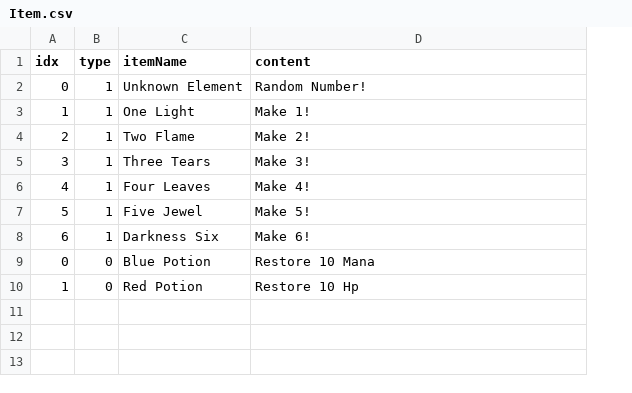
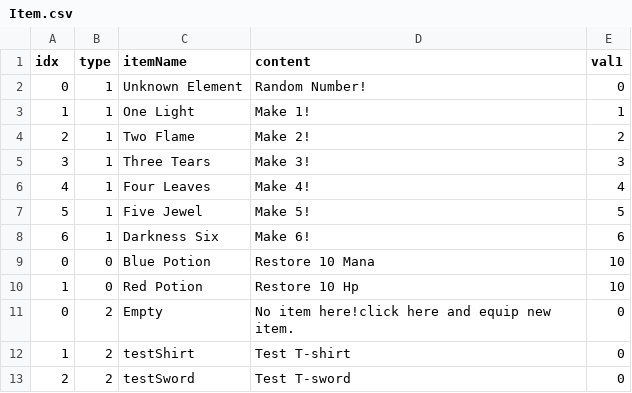
Before and after one commit to KimSeal/witchDiceGame, a CSV file: witchDiceGame/My project (2)/Assets/Resources/Item.csv, drawn as a sheet; the diff names each change by its address in the sheet, - before the commit and + after, or states it on an @@ line.

Commit message:
itemManager v.0.0 (now we need to make camera move)

```diff
--- a/witchDiceGame/My project (2)/Assets/Resources/Item.csv
+++ b/witchDiceGame/My project (2)/Assets/Resources/Item.csv
+column E (val1), rows 2-10: 0 | 1 | 2 | 3 | 4 | 5 | 6 | 10 | 10
+row 11: 0 | 2 | Empty | No item here!click here and equip new item. | 0
+row 12: 1 | 2 | testShirt | Test T-shirt | 0
+row 13: 2 | 2 | testSword | Test T-sword | 0
```
Also changed, not shown: 29 other files.
